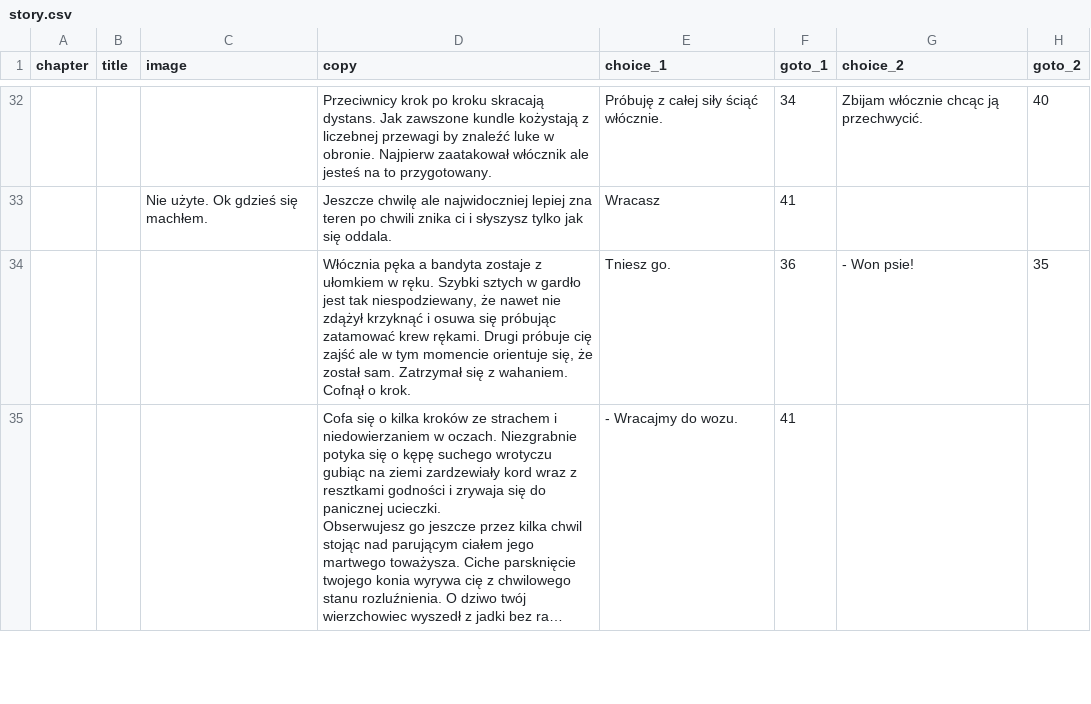
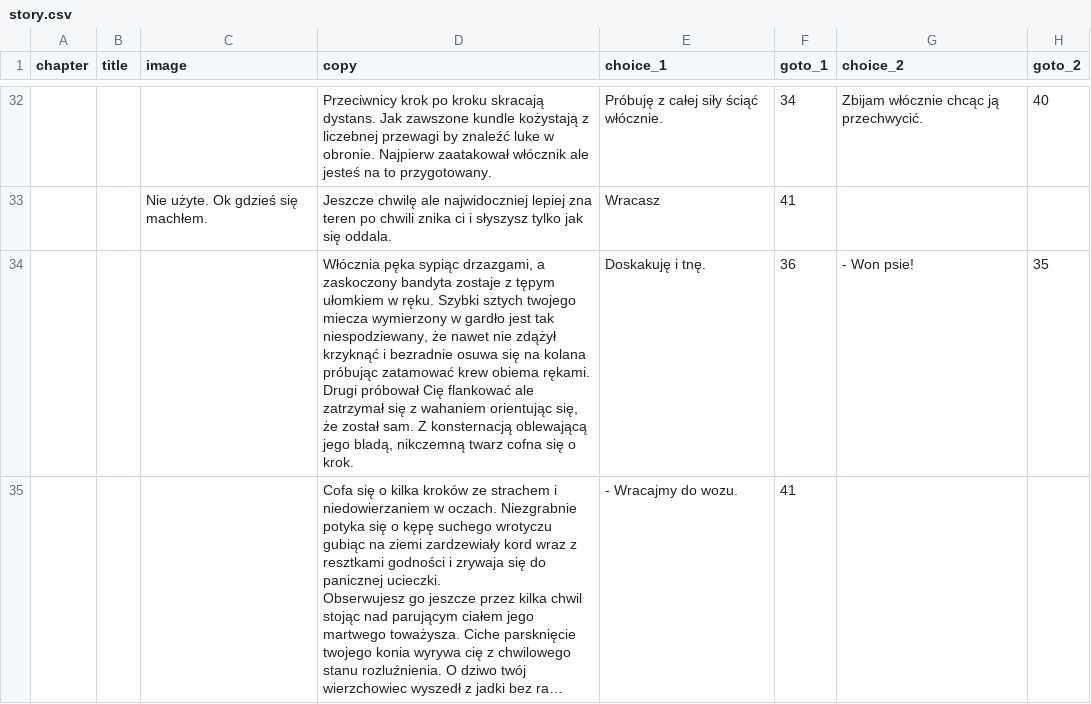
Before and after one commit to proochster/kroniki, a CSV file: _data/pl/gawron/story.csv, drawn as a sheet; only a part is shown, gaps mark what is left out; long unchanged cells end in …; the diff covers the shown part only; the diff names each change by its address in the sheet, - before the commit and + after, or states it on an @@ line.

```diff
--- a/_data/pl/gawron/story.csv
+++ b/_data/pl/gawron/story.csv
-D34 (copy): Włócznia pęka a bandyta zostaje z ułomkiem w ręku. Szybki sztych w gardło jest tak niespodziewany, że nawet nie zdążył krzyknąć i osuwa się próbując zatamować krew rękami. Drugi próbuje cię zajść ale w tym momencie orientuje się, że został sam. Zatrzymał się z wahaniem. Cofnął o krok.
+D34 (copy): Włócznia pęka sypiąc drzazgami, a zaskoczony bandyta zostaje z tępym ułomkiem w ręku. Szybki sztych twojego miecza wymierzony w gardło jest tak niespodziewany, że nawet nie zdążył krzyknąć i bezradnie osuwa się na kolana próbując zatamować krew obiema rękami. Drugi próbował Cię flankować ale zatrzymał się z wahaniem orientując się, że został sam. Z konsternacją oblewającą jego bladą, nikczemną twarz cofna się o krok.
-E34 (choice_1): Tniesz go.
+E34 (choice_1): Doskakuję i tnę.
```
Also changed, not shown: 1 added row, 1 removed row and 4 edited cells elsewhere in this file.
